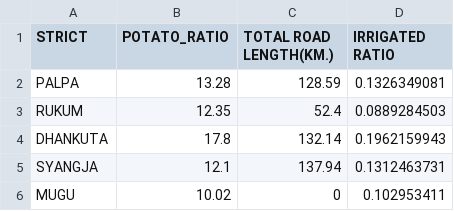
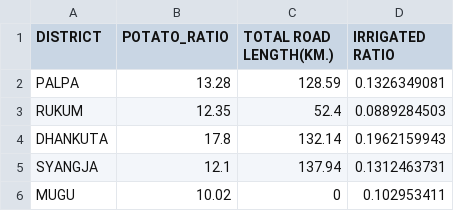
Before and after one commit to bewakes/major-part, a CSV file: ChitraData.csv, drawn as a sheet; only a part is shown.

```diff
--- a/ChitraData.csv
+++ b/ChitraData.csv
@@ -1,2 +1,2 @@
-STRICT,POTATO_RATIO,TOTAL ROAD LENGTH(KM.),IRRIGATED RATIO
+DISTRICT,POTATO_RATIO,TOTAL ROAD LENGTH(KM.),IRRIGATED RATIO
 PALPA,13.28,128.59,0.1326349081
```
Also changed, not shown: 6 other files.
